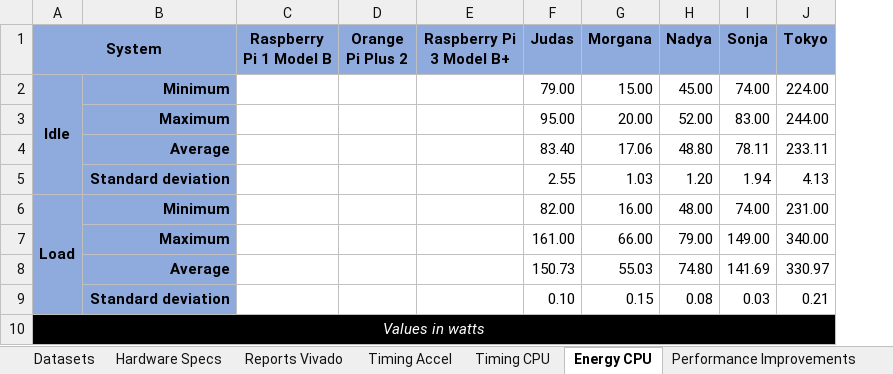
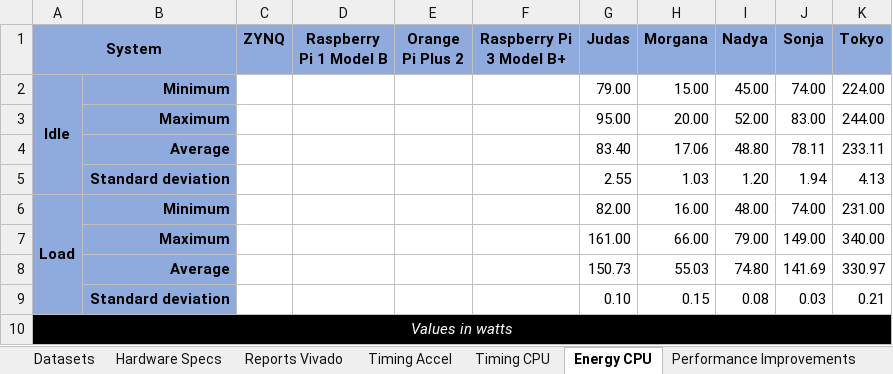
Before and after one commit to joaomiguelvieira/kNNSim, an Excel workbook: sim/knn_datasets.xlsx, sheet Energy CPU, drawn as a sheet; values as stored, in another font and other column widths than the file's, no borders; the diff names each change by its address in the sheet, - before the commit and + after, or states it on an @@ line.

Commit message:
Added ZYNQ results to Excel

```diff
--- a/sim/knn_datasets.xlsx (sheet Energy CPU)
+++ b/sim/knn_datasets.xlsx (sheet Energy CPU)
+column C (ZYNQ), empty
```
Also changed, not shown: sheet Hardware Specs, sheet Performance Improvements, sheet Timing CPU, formulas that keep their value.
